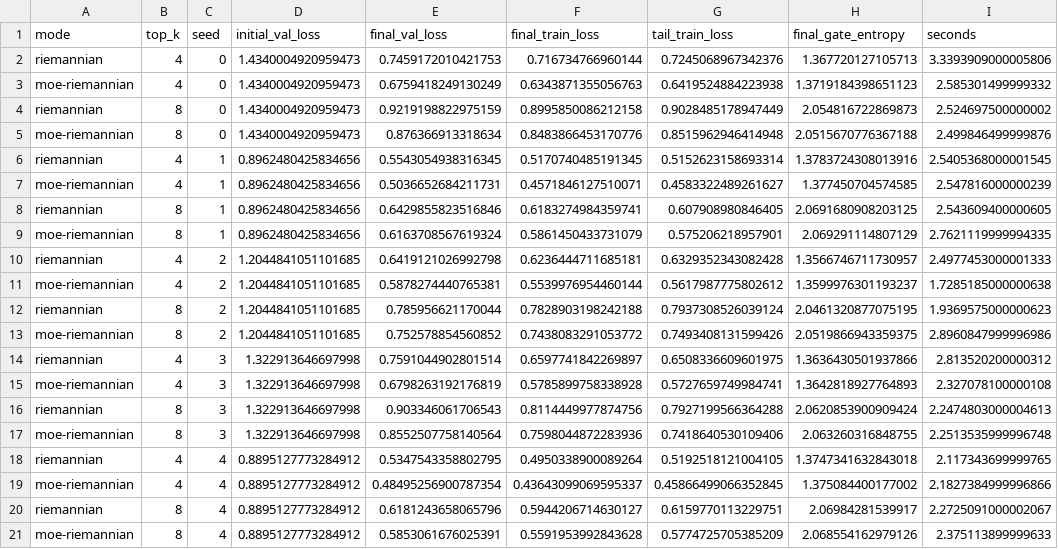
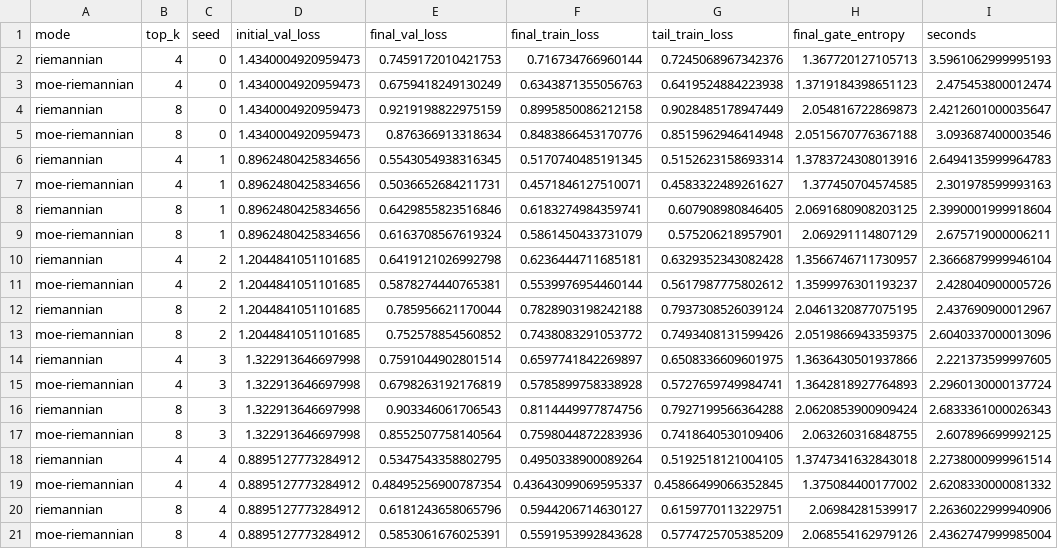
Before and after one commit to thanhungoc2552006-debug/moelora-riemannian-reproduction, a CSV file: results/expert_similarity/summary.csv, drawn as a sheet.

Commit message:
run 20 seeds

```diff
--- a/results/expert_similarity/summary.csv
+++ b/results/expert_similarity/summary.csv
@@ -1,21 +1,21 @@
 mode,top_k,seed,initial_val_loss,final_val_loss,final_train_loss,tail_train_loss,final_gate_entropy,seconds
-riemannian,4,0,1.4340004920959473,0.7459172010421753,0.716734766960144,0.7245068967342376,1.367720127105713,3.3393909000005806
-moe-riemannian,4,0,1.4340004920959473,0.6759418249130249,0.6343871355056763,0.6419524884223938,1.3719184398651123,2.585301499999332
-riemannian,8,0,1.4340004920959473,0.9219198822975159,0.8995850086212158,0.9028485178947449,2.054816722869873,2.524697500000002
-moe-riemannian,8,0,1.4340004920959473,0.876366913318634,0.8483866453170776,0.8515962946414948,2.0515670776367188,2.499846499999876
-riemannian,4,1,0.8962480425834656,0.5543054938316345,0.5170740485191345,0.5152623158693314,1.3783724308013916,2.5405368000001545
-moe-riemannian,4,1,0.8962480425834656,0.5036652684211731,0.4571846127510071,0.4583322489261627,1.377450704574585,2.547816000000239
-riemannian,8,1,0.8962480425834656,0.6429855823516846,0.6183274984359741,0.607908980846405,2.0691680908203125,2.543609400000605
-moe-riemannian,8,1,0.8962480425834656,0.6163708567619324,0.5861450433731079,0.575206218957901,2.069291114807129,2.7621119999994335
-riemannian,4,2,1.2044841051101685,0.6419121026992798,0.6236444711685181,0.6329352343082428,1.3566746711730957,2.4977453000001333
-moe-riemannian,4,2,1.2044841051101685,0.5878274440765381,0.5539976954460144,0.5617987775802612,1.3599976301193237,1.7285185000000638
-riemannian,8,2,1.2044841051101685,0.785956621170044,0.7828903198242188,0.7937308526039124,2.0461320877075195,1.9369575000000623
-moe-riemannian,8,2,1.2044841051101685,0.752578854560852,0.7438083291053772,0.7493408131599426,2.0519866943359375,2.8960847999996986
-riemannian,4,3,1.322913646697998,0.7591044902801514,0.6597741842269897,0.6508336609601975,1.3636430501937866,2.813520200000312
-moe-riemannian,4,3,1.322913646697998,0.6798263192176819,0.5785899758338928,0.5727659749984741,1.3642818927764893,2.327078100000108
-riemannian,8,3,1.322913646697998,0.903346061706543,0.8114449977874756,0.7927199566364288,2.0620853900909424,2.2474803000004613
-moe-riemannian,8,3,1.322913646697998,0.8552507758140564,0.7598044872283936,0.7418640530109406,2.063260316848755,2.2513535999996748
-riemannian,4,4,0.8895127773284912,0.5347543358802795,0.4950338900089264,0.5192518121004105,1.3747341632843018,2.117343699999765
-moe-riemannian,4,4,0.8895127773284912,0.48495256900787354,0.43643099069595337,0.45866499066352845,1.375084400177002,2.1827384999996866
-riemannian,8,4,0.8895127773284912,0.6181243658065796,0.5944206714630127,0.6159770113229751,2.06984281539917,2.2725091000002067
-moe-riemannian,8,4,0.8895127773284912,0.5853061676025391,0.5591953992843628,0.5774725705385209,2.068554162979126,2.375113899999633
+riemannian,4,0,1.4340004920959473,0.7459172010421753,0.716734766960144,0.7245068967342376,1.367720127105713,3.5961062999995193
+moe-riemannian,4,0,1.4340004920959473,0.6759418249130249,0.6343871355056763,0.6419524884223938,1.3719184398651123,2.475453800012474
+riemannian,8,0,1.4340004920959473,0.9219198822975159,0.8995850086212158,0.9028485178947449,2.054816722869873,2.4212601000035647
+moe-riemannian,8,0,1.4340004920959473,0.876366913318634,0.8483866453170776,0.8515962946414948,2.0515670776367188,3.093687400003546
+riemannian,4,1,0.8962480425834656,0.5543054938316345,0.5170740485191345,0.5152623158693314,1.3783724308013916,2.6494135999964783
+moe-riemannian,4,1,0.8962480425834656,0.5036652684211731,0.4571846127510071,0.4583322489261627,1.377450704574585,2.301978599993163
+riemannian,8,1,0.8962480425834656,0.6429855823516846,0.6183274984359741,0.607908980846405,2.0691680908203125,2.3990001999918604
+moe-riemannian,8,1,0.8962480425834656,0.6163708567619324,0.5861450433731079,0.575206218957901,2.069291114807129,2.675719000006211
+riemannian,4,2,1.2044841051101685,0.6419121026992798,0.6236444711685181,0.6329352343082428,1.3566746711730957,2.3666879999946104
+moe-riemannian,4,2,1.2044841051101685,0.5878274440765381,0.5539976954460144,0.5617987775802612,1.3599976301193237,2.428040900005726
+riemannian,8,2,1.2044841051101685,0.785956621170044,0.7828903198242188,0.7937308526039124,2.0461320877075195,2.437690900012967
+moe-riemannian,8,2,1.2044841051101685,0.752578854560852,0.7438083291053772,0.7493408131599426,2.0519866943359375,2.6040337000013096
+riemannian,4,3,1.322913646697998,0.7591044902801514,0.6597741842269897,0.6508336609601975,1.3636430501937866,2.221373599997605
+moe-riemannian,4,3,1.322913646697998,0.6798263192176819,0.5785899758338928,0.5727659749984741,1.3642818927764893,2.2960130000137724
+riemannian,8,3,1.322913646697998,0.903346061706543,0.8114449977874756,0.7927199566364288,2.0620853900909424,2.6833361000026343
+moe-riemannian,8,3,1.322913646697998,0.8552507758140564,0.7598044872283936,0.7418640530109406,2.063260316848755,2.607896699992125
+riemannian,4,4,0.8895127773284912,0.5347543358802795,0.4950338900089264,0.5192518121004105,1.3747341632843018,2.2738000999961514
+moe-riemannian,4,4,0.8895127773284912,0.48495256900787354,0.43643099069595337,0.45866499066352845,1.375084400177002,2.6208330000081332
+riemannian,8,4,0.8895127773284912,0.6181243658065796,0.5944206714630127,0.6159770113229751,2.06984281539917,2.2636022999940906
+moe-riemannian,8,4,0.8895127773284912,0.5853061676025391,0.5591953992843628,0.5774725705385209,2.068554162979126,2.4362747999985004
```
Also changed, not shown: 28 other files.
